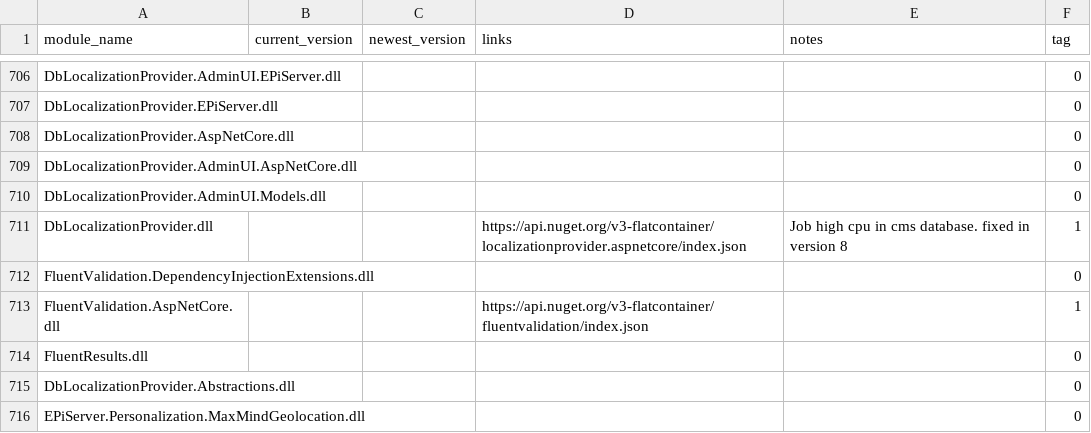
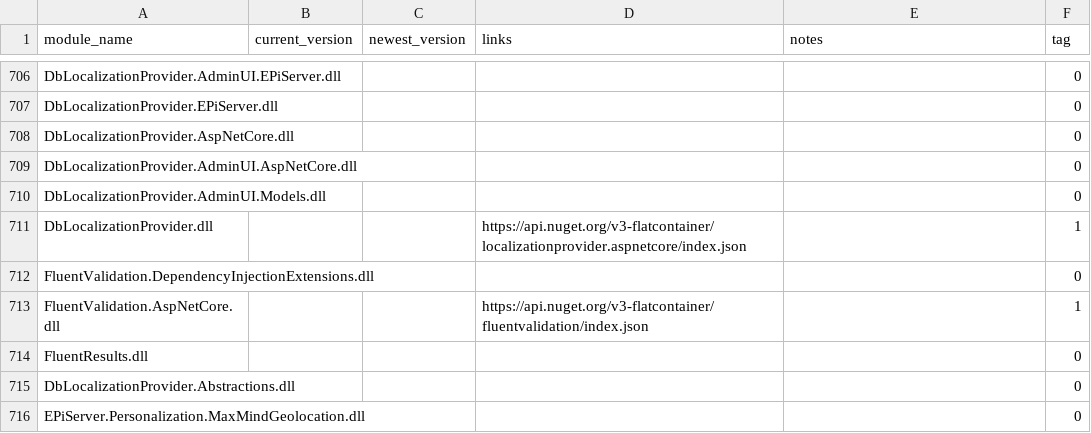
Before and after one commit to diepnt90/SiteAudit, a CSV file: module.csv, drawn as a sheet; only a part is shown, gaps mark what is left out; the diff covers the shown part only.

```diff
--- a/module.csv
+++ b/module.csv
@@ -710,3 +710,3 @@ DbLocalizationProvider.AdminUI.AspNetCore.dll,,,,,0
 DbLocalizationProvider.AdminUI.Models.dll,,,,,0
-DbLocalizationProvider.dll,,,https://api.nuget.org/v3-flatcontainer/localizationprovider.aspnetcore/index.json,Job high cpu in cms database. fixed in version 8,1
+DbLocalizationProvider.dll,,,https://api.nuget.org/v3-flatcontainer/localizationprovider.aspnetcore/index.json,,1
 FluentValidation.DependencyInjectionExtensions.dll,,,,,0
```
Also changed, not shown: 78 added rows elsewhere in this file.
